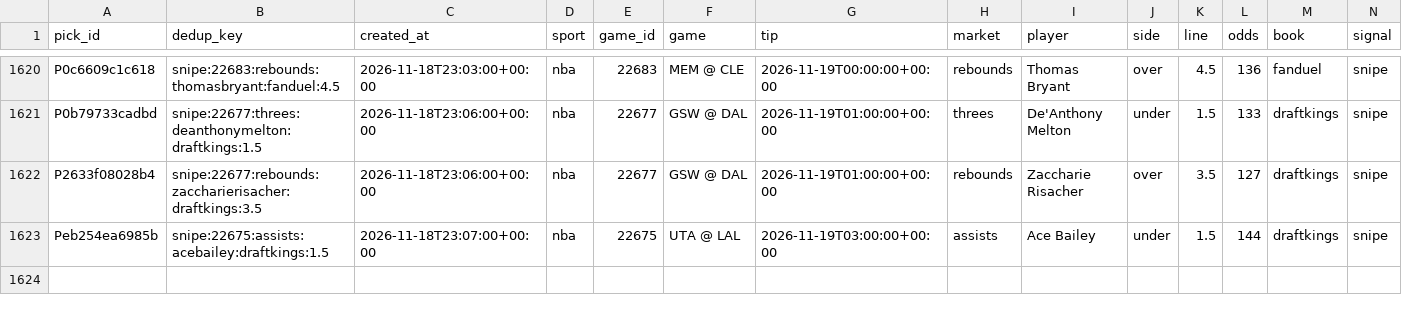
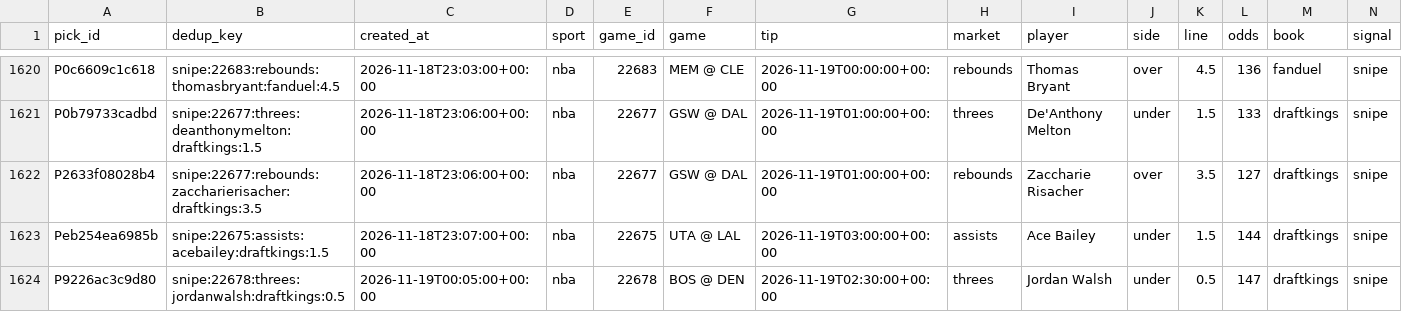
Before and after one commit to PirateKingInc/test-m11, a CSV file: ledger/picks.csv, drawn as a sheet; only a part is shown, gaps mark what is left out; rows hold the shown columns only; the diff names each change by its address in the sheet, - before the commit and + after, or states it on an @@ line.

```diff
--- a/ledger/picks.csv
+++ b/ledger/picks.csv
+row 1624: P9226ac3c9d80 | snipe:22678:threes:jordanwalsh:draftkings:0.5 | 2026-11-19T00:05:00+00:00 | nba | 22678 | BOS @ DEN | 2026-11-19T02:30:00+00:00 | threes | Jordan Walsh | under | 0.5 | 147 | draftkings | snipe
```
Also changed, not shown: ledger/annotations.csv, ledger/labels.csv, 2 other files.
